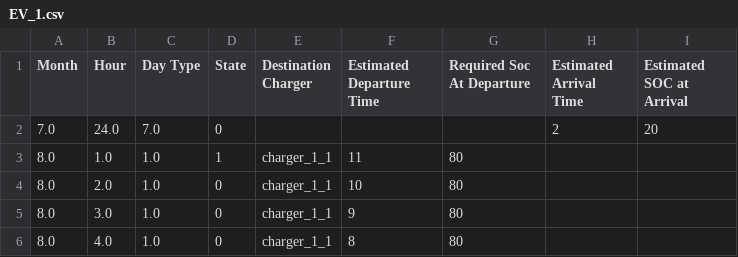
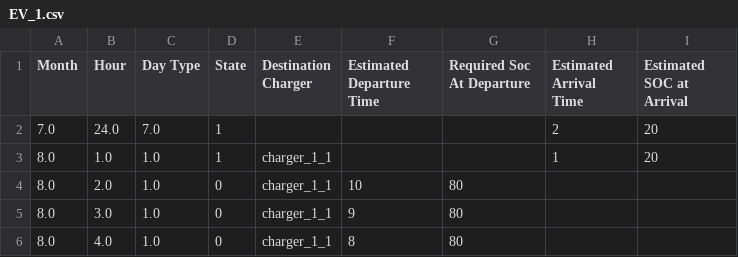
Before and after one commit to AmalNamm/Constrained-EVlearn, a CSV file: citylearn/data/citylearn_challenge_2022_phase_all_with_EVs/EV_1.csv, drawn as a sheet; only a part is shown.

```diff
--- a/citylearn/data/citylearn_challenge_2022_phase_all_with_EVs/EV_1.csv
+++ b/citylearn/data/citylearn_challenge_2022_phase_all_with_EVs/EV_1.csv
@@ -1,4 +1,4 @@
 Month,Hour,Day Type,State,Destination Charger,Estimated Departure Time,Required Soc At Departure, Estimated Arrival Time, Estimated SOC at Arrival
-7.0,24.0,7.0,0,,,,2,20
-8.0,1.0,1.0,1,charger_1_1,11,80,,
+7.0,24.0,7.0,1,,,,2,20
+8.0,1.0,1.0,1,charger_1_1,,,1,20
 8.0,2.0,1.0,0,charger_1_1,10,80,,
```
Also changed, not shown: citylearn/data/citylearn_challenge_2022_phase_all_with_EVs/EV_2.csv, citylearn/data/citylearn_challenge_2022_phase_all_with_EVs/EV_3.csv, 12 other files.
